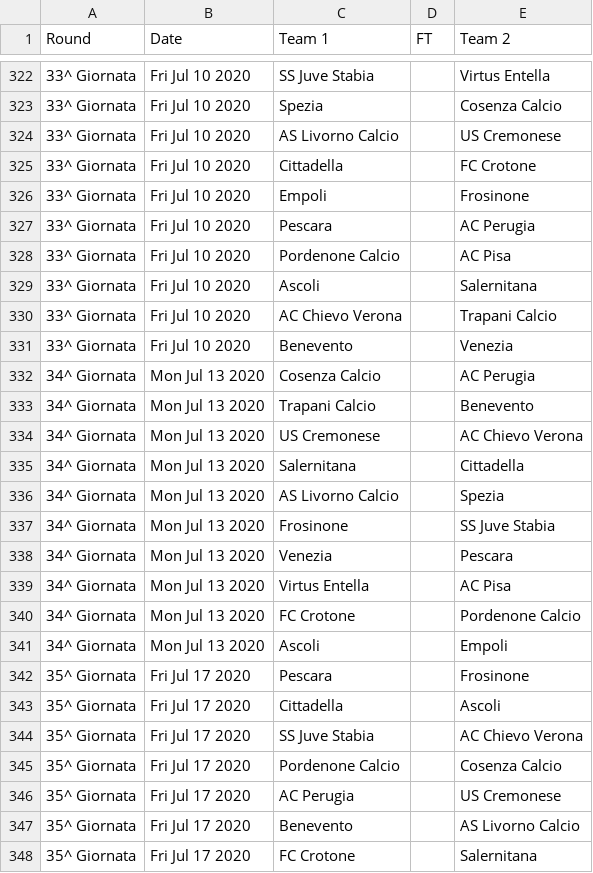
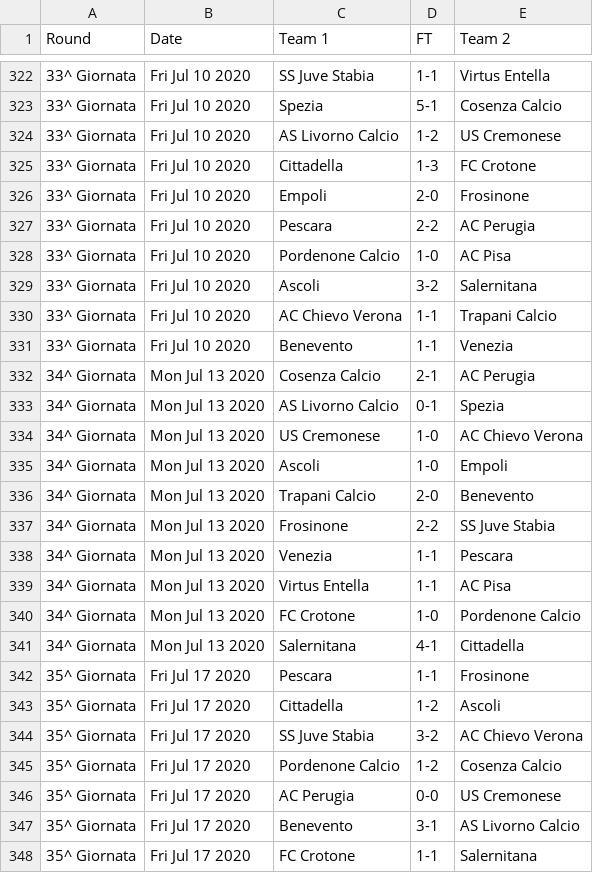
Before and after one commit to footballcsv/world, a CSV file: 2010s/2019-20/it.2.csv, drawn as a sheet; only a part is shown, gaps mark what is left out; the diff covers the shown part only.

```diff
--- a/2010s/2019-20/it.2.csv
+++ b/2010s/2019-20/it.2.csv
@@ -322,27 +322,27 @@ Round,Date,Team 1,FT,Team 2
-33^ Giornata,Fri Jul 10 2020,SS Juve Stabia,,Virtus Entella
-33^ Giornata,Fri Jul 10 2020,Spezia,,Cosenza Calcio
-33^ Giornata,Fri Jul 10 2020,AS Livorno Calcio,,US Cremonese
-33^ Giornata,Fri Jul 10 2020,Cittadella,,FC Crotone
-33^ Giornata,Fri Jul 10 2020,Empoli,,Frosinone
-33^ Giornata,Fri Jul 10 2020,Pescara,,AC Perugia
-33^ Giornata,Fri Jul 10 2020,Pordenone Calcio,,AC Pisa
-33^ Giornata,Fri Jul 10 2020,Ascoli,,Salernitana
-33^ Giornata,Fri Jul 10 2020,AC Chievo Verona,,Trapani Calcio
-33^ Giornata,Fri Jul 10 2020,Benevento,,Venezia
-34^ Giornata,Mon Jul 13 2020,Cosenza Calcio,,AC Perugia
-34^ Giornata,Mon Jul 13 2020,Trapani Calcio,,Benevento
-34^ Giornata,Mon Jul 13 2020,US Cremonese,,AC Chievo Verona
-34^ Giornata,Mon Jul 13 2020,Salernitana,,Cittadella
-34^ Giornata,Mon Jul 13 2020,AS Livorno Calcio,,Spezia
-34^ Giornata,Mon Jul 13 2020,Frosinone,,SS Juve Stabia
-34^ Giornata,Mon Jul 13 2020,Venezia,,Pescara
-34^ Giornata,Mon Jul 13 2020,Virtus Entella,,AC Pisa
-34^ Giornata,Mon Jul 13 2020,FC Crotone,,Pordenone Calcio
-34^ Giornata,Mon Jul 13 2020,Ascoli,,Empoli
-35^ Giornata,Fri Jul 17 2020,Pescara,,Frosinone
-35^ Giornata,Fri Jul 17 2020,Cittadella,,Ascoli
-35^ Giornata,Fri Jul 17 2020,SS Juve Stabia,,AC Chievo Verona
-35^ Giornata,Fri Jul 17 2020,Pordenone Calcio,,Cosenza Calcio
-35^ Giornata,Fri Jul 17 2020,AC Perugia,,US Cremonese
-35^ Giornata,Fri Jul 17 2020,Benevento,,AS Livorno Calcio
-35^ Giornata,Fri Jul 17 2020,FC Crotone,,Salernitana
+33^ Giornata,Fri Jul 10 2020,SS Juve Stabia,1-1,Virtus Entella
+33^ Giornata,Fri Jul 10 2020,Spezia,5-1,Cosenza Calcio
+33^ Giornata,Fri Jul 10 2020,AS Livorno Calcio,1-2,US Cremonese
+33^ Giornata,Fri Jul 10 2020,Cittadella,1-3,FC Crotone
+33^ Giornata,Fri Jul 10 2020,Empoli,2-0,Frosinone
+33^ Giornata,Fri Jul 10 2020,Pescara,2-2,AC Perugia
+33^ Giornata,Fri Jul 10 2020,Pordenone Calcio,1-0,AC Pisa
+33^ Giornata,Fri Jul 10 2020,Ascoli,3-2,Salernitana
+33^ Giornata,Fri Jul 10 2020,AC Chievo Verona,1-1,Trapani Calcio
+33^ Giornata,Fri Jul 10 2020,Benevento,1-1,Venezia
+34^ Giornata,Mon Jul 13 2020,Cosenza Calcio,2-1,AC Perugia
+34^ Giornata,Mon Jul 13 2020,AS Livorno Calcio,0-1,Spezia
+34^ Giornata,Mon Jul 13 2020,US Cremonese,1-0,AC Chievo Verona
+34^ Giornata,Mon Jul 13 2020,Ascoli,1-0,Empoli
+34^ Giornata,Mon Jul 13 2020,Trapani Calcio,2-0,Benevento
+34^ Giornata,Mon Jul 13 2020,Frosinone,2-2,SS Juve Stabia
+34^ Giornata,Mon Jul 13 2020,Venezia,1-1,Pescara
+34^ Giornata,Mon Jul 13 2020,Virtus Entella,1-1,AC Pisa
+34^ Giornata,Mon Jul 13 2020,FC Crotone,1-0,Pordenone Calcio
+34^ Giornata,Mon Jul 13 2020,Salernitana,4-1,Cittadella
+35^ Giornata,Fri Jul 17 2020,Pescara,1-1,Frosinone
+35^ Giornata,Fri Jul 17 2020,Cittadella,1-2,Ascoli
+35^ Giornata,Fri Jul 17 2020,SS Juve Stabia,3-2,AC Chievo Verona
+35^ Giornata,Fri Jul 17 2020,Pordenone Calcio,1-2,Cosenza Calcio
+35^ Giornata,Fri Jul 17 2020,AC Perugia,0-0,US Cremonese
+35^ Giornata,Fri Jul 17 2020,Benevento,3-1,AS Livorno Calcio
+35^ Giornata,Fri Jul 17 2020,FC Crotone,1-1,Salernitana
```
Also changed, not shown: 84 moved rows and 43 edited cells elsewhere in this file, 2010s/2019-20/it.1.csv.
